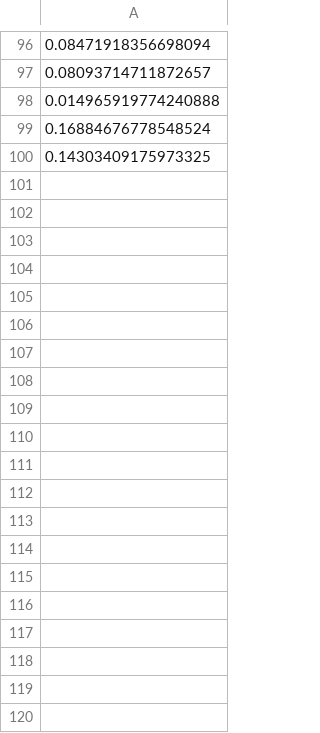
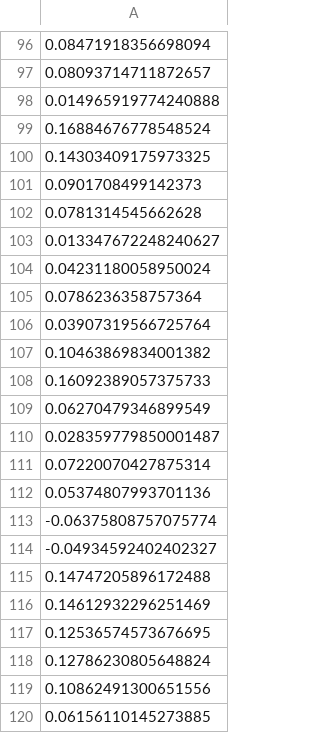
Before and after one commit to calipfleger/iso-project, a CSV file: Iso2k_PRYSM_runs/results/pseudocoral.csv, drawn as a sheet; only a part is shown, gaps mark what is left out; the diff covers the shown part only.

```diff
--- a/Iso2k_PRYSM_runs/results/pseudocoral.csv
+++ b/Iso2k_PRYSM_runs/results/pseudocoral.csv
@@ -100 +100,21 @@
 0.14303409175973325
+0.0901708499142373
+0.0781314545662628
+0.013347672248240627
+0.04231180058950024
+0.0786236358757364
+0.03907319566725764
+0.10463869834001382
+0.16092389057375733
+0.06270479346899549
+0.028359779850001487
+0.07220070427875314
+0.05374807993701136
+-0.06375808757075774
+-0.04934592402402327
+0.14747205896172488
+0.14612932296251469
+0.12536574573676695
+0.12786230805648824
+0.10862491300651556
+0.06156110145273885
```
Also changed, not shown: 10 added rows and 1 edited cell elsewhere in this file, Iso2k_PRYSM_runs/data/SSSA_M.csv, Iso2k_PRYSM_runs/data/SSTA_M.csv, 9 other files.
